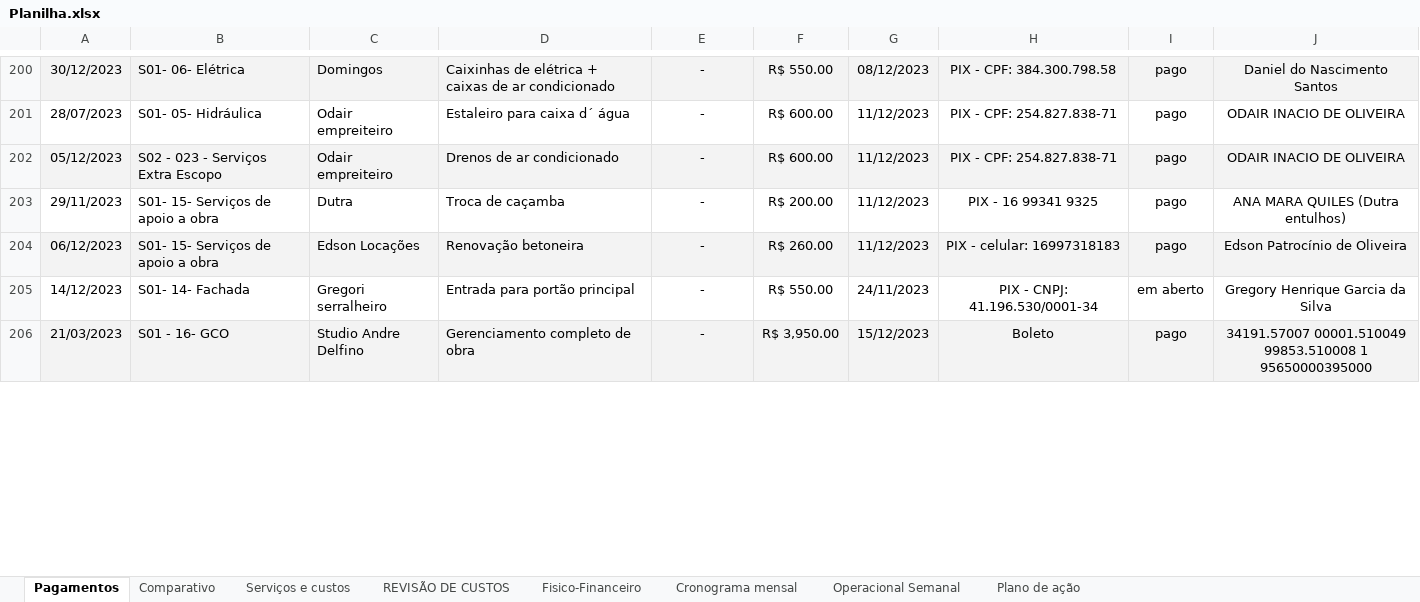
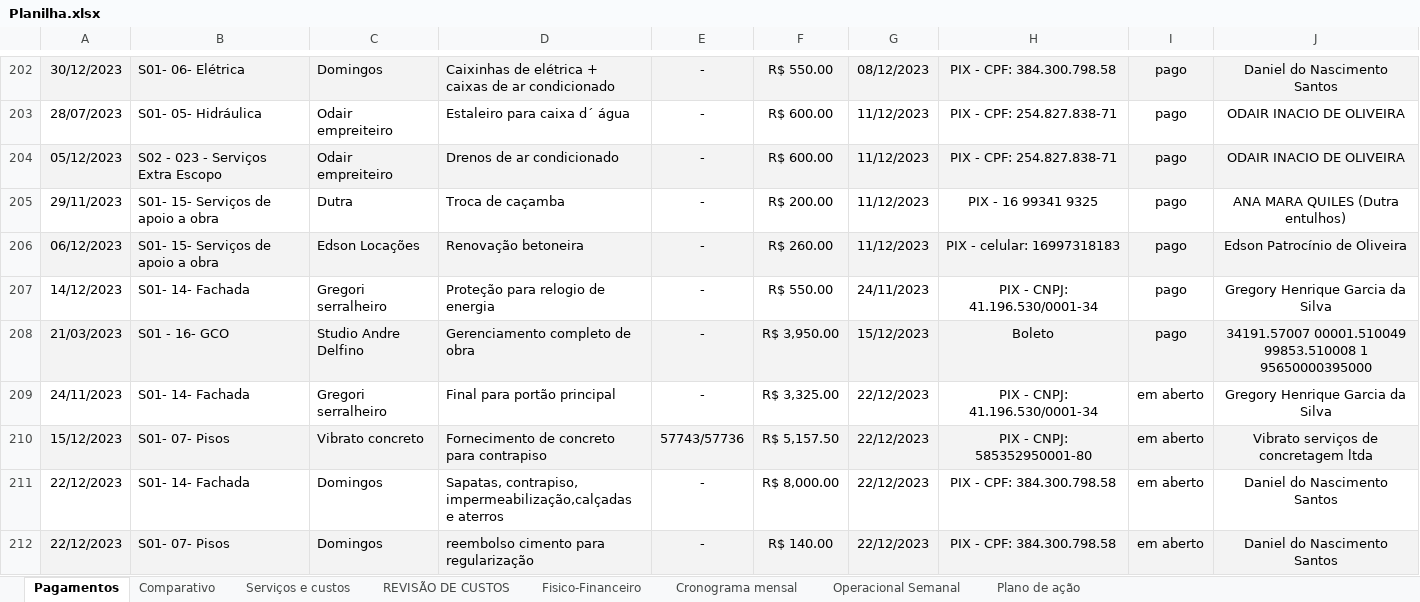
Before and after one commit to marcelohcasagrande/python-obra-relatorio, an Excel workbook: Planilha.xlsx, sheet Pagamentos, drawn as a sheet; only a part is shown, gaps mark what is left out; values as stored, in another font and other column widths than the file's, no borders; charts and pictures and conditional formats not drawn; addresses are those after the commit; the diff covers the shown part only; the diff names each change by its address in the sheet, - before the commit and + after, or states it on an @@ line.

Commit message:
Add files via upload

```diff
--- a/Planilha.xlsx (sheet Pagamentos)
+++ b/Planilha.xlsx (sheet Pagamentos)
-D207: Entrada para portão principal
+D207: Proteção para relogio de energia
-I207: em aberto
+I207: pago
+row 209: 24/11/2023 | S01- 14- Fachada | Gregori serralheiro | Final para portão principal | - | R$ 3,325.00 | 22/12/2023 | PIX - CNPJ: 41.196.530/0001-34 | em aberto | Gregory Henrique Garcia da Silva
+row 210: 15/12/2023 | S01- 07- Pisos | Vibrato concreto | Fornecimento de concreto para contrapiso | 57743/57736 | R$ 5,157.50 | 22/12/2023 | PIX - CNPJ: 585352950001-80 | em aberto | Vibrato serviços de concretagem ltda
+row 211: 22/12/2023 | S01- 14- Fachada | Domingos | Sapatas, contrapiso, impermeabilização,calçadas e aterros | - | R$ 8,000.00 | 22/12/2023 | PIX - CPF: 384.300.798.58 | em aberto | Daniel do Nascimento Santos
+row 212: 22/12/2023 | S01- 07- Pisos | Domingos | reembolso cimento para regularização | - | R$ 140.00 | 22/12/2023 | PIX - CPF: 384.300.798.58 | em aberto | Daniel do Nascimento Santos
```
Also changed, not shown: 5 added rows, 3 edited cells and cell formats elsewhere in this sheet, sheet Comparativo.
